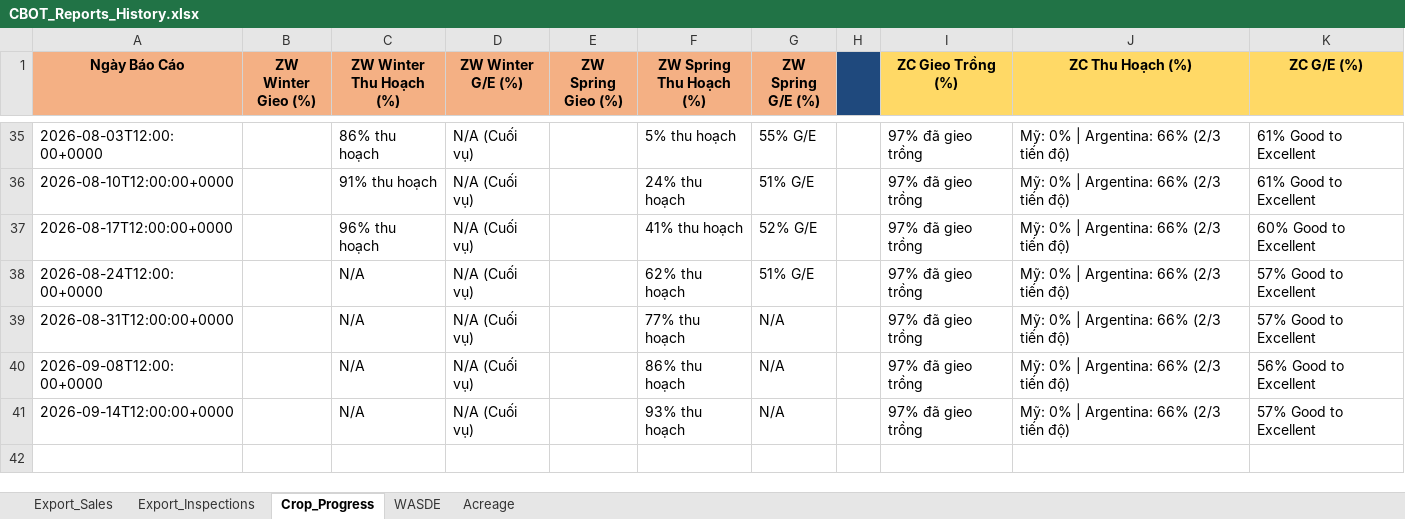
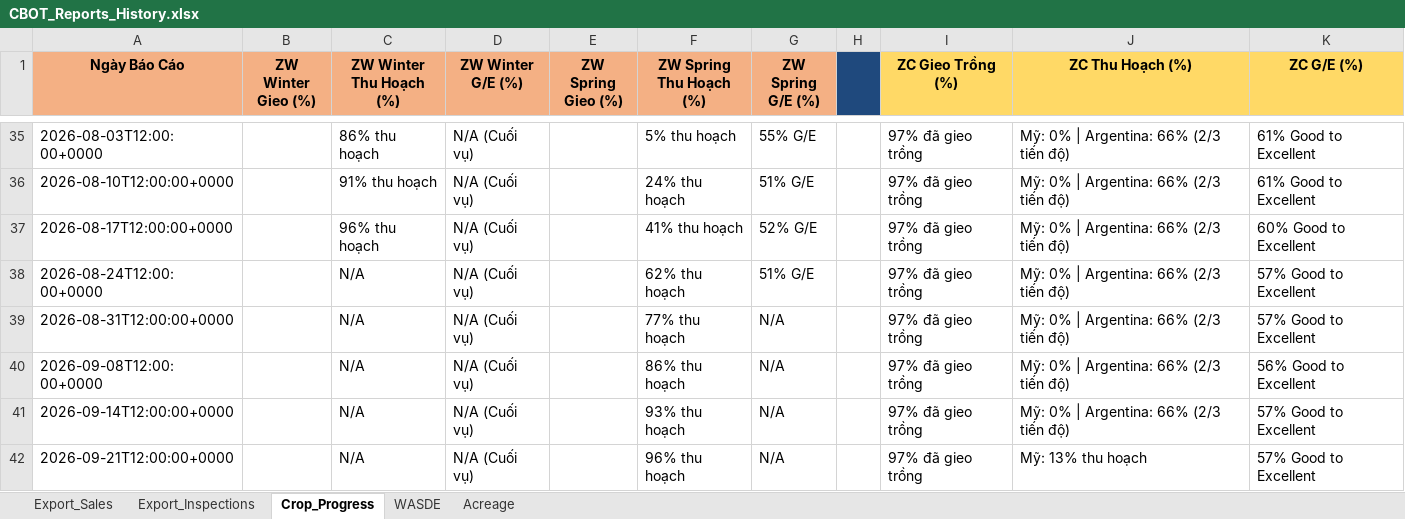
Before and after one commit to Thang-Cbot/dashboard, an Excel workbook: USDA Reports/CBOT_Reports_History.xlsx, sheet Crop_Progress, drawn as a sheet; only a part is shown, gaps mark what is left out; values as stored, in another font and other column widths than the file's, no borders; the diff names each change by its address in the sheet, - before the commit and + after, or states it on an @@ line.

```diff
--- a/USDA Reports/CBOT_Reports_History.xlsx (sheet Crop_Progress)
+++ b/USDA Reports/CBOT_Reports_History.xlsx (sheet Crop_Progress)
+row 42: 2026-09-21T12:00:00+0000 |  | N/A | N/A (Cuối vụ) |  | 96% thu hoạch | N/A |  | 97% đã gieo trồng | Mỹ: 13% thu hoạch | 57% Good to Excellent
```
Also changed, not shown: sheet Export_Inspections, 24 other files.
